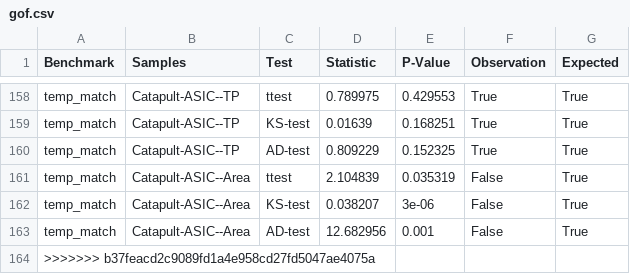
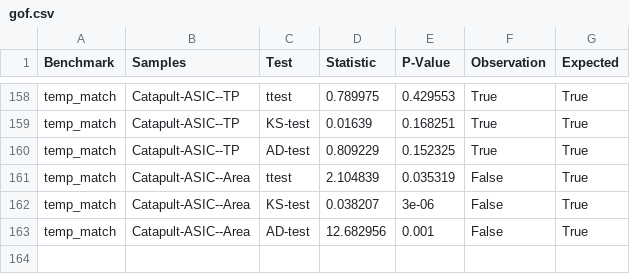
Before and after one commit to KastnerRG/Spector-HLS, a CSV file: GOF/gof.csv, drawn as a sheet; only a part is shown, gaps mark what is left out; the diff names each change by its address in the sheet, - before the commit and + after, or states it on an @@ line.

Commit message:
Update gof.csv

```diff
--- a/GOF/gof.csv
+++ b/GOF/gof.csv
-row 164: >>>>>>> b37feacd2c9089fd1a4e958cd27fd5047ae4075a
```
